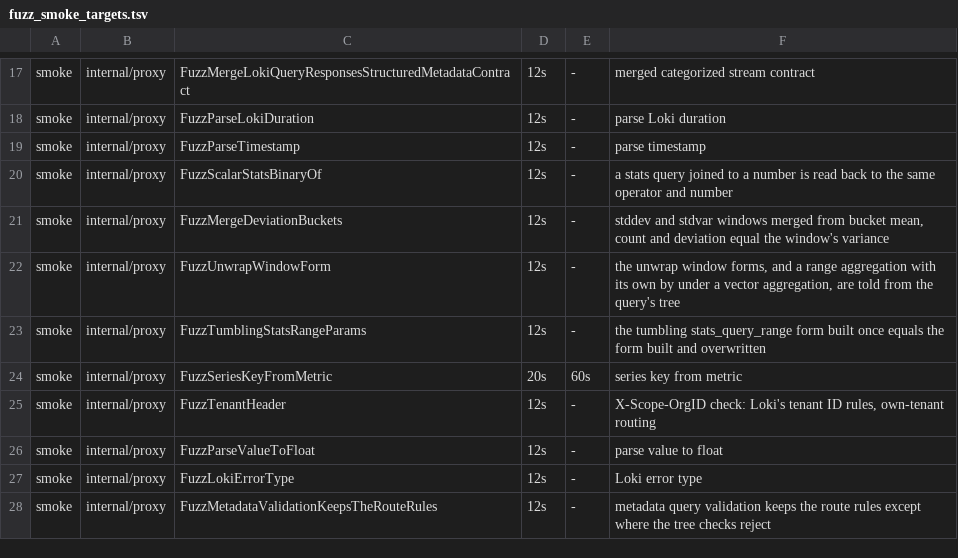
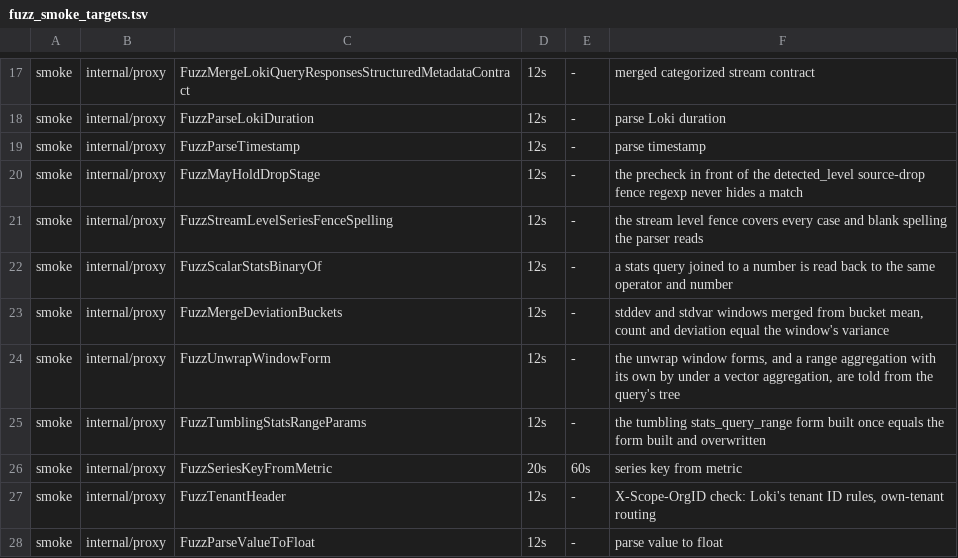
Before and after one commit to ReliablyObserve/loki-vl-proxy, a TSV file: scripts/ci/fuzz_smoke_targets.tsv, drawn as a sheet; only a part is shown, gaps mark what is left out; the shorter side is filled out with more unchanged rows; the diff names each change by its address in the sheet, - before the commit and + after, or states it on an @@ line.

Commit message:
fix: per-stream metric series take detected_level from the stream's level (#1479)
* fix: per-stream metric series take detected_level from the stream's level

A without fold, an unwrap range function, and topk, bottomk, sort,
sort_desc or label_replace over a range function after a parser read their
series from VictoriaLogs per stream, so the rows carry the stream but no
level column. The series builder labelled those series
detected_level="unknown" where Loki labels them with the stream's level
(error for level="error"). The series now take detected_level from the
stream's level fields with the read path's stream rule (first level key
Loki reads, known spellings normalised, unknown when the stream has none).

Answers cached before the fix are fenced on every query that names
without, unwrap, topk or bottomk or calls sort, sort_desc or
label_replace. The screen jumps between the rare bytes of those words, and
an exact precheck in front of the detected_level source-drop regexp
(which ran on every query) keeps the fence chain at or below its previous
cost; a single firing fence is returned without building a string.

Registry: semantics/without-fold-stream-detected-level (pending).

* fix: the stream level fence reads every spelling the parser accepts

The LogQL parser reads keywords in any case and any Unicode blank before a
parenthesis, so TOPK(...), sum WITHOUT (...), | UNWRAP and sort\v(...) are
the same queries as their lower-case forms. The fence screen matched only
the lower-case words and ASCII blanks, so an answer cached for such a
spelling before the fix could still be served. The screen now also jumps
to K and W, compares the words case-folded and trims Unicode blanks before
a parenthesis; lower-case queries keep their keys.

FuzzStreamLevelSeriesFenceSpelling pins it: a fenced query stays fenced
with its letters' case flipped and its blanks rewritten.

* docs(changelog): file the stream detected_level entry under Unreleased after the 2.300.0 release

---------

Co-authored-by: szibis <szibis@users.noreply.github.com>

```diff
--- a/scripts/ci/fuzz_smoke_targets.tsv
+++ b/scripts/ci/fuzz_smoke_targets.tsv
+row 20: smoke | internal/proxy | FuzzMayHoldDropStage | 12s | - | the precheck in front of the detected_level source-drop fence regexp never hides a match
+row 21: smoke | internal/proxy | FuzzStreamLevelSeriesFenceSpelling | 12s | - | the stream level fence covers every case and blank spelling the parser reads
```
Also changed, not shown: 17 other files.
